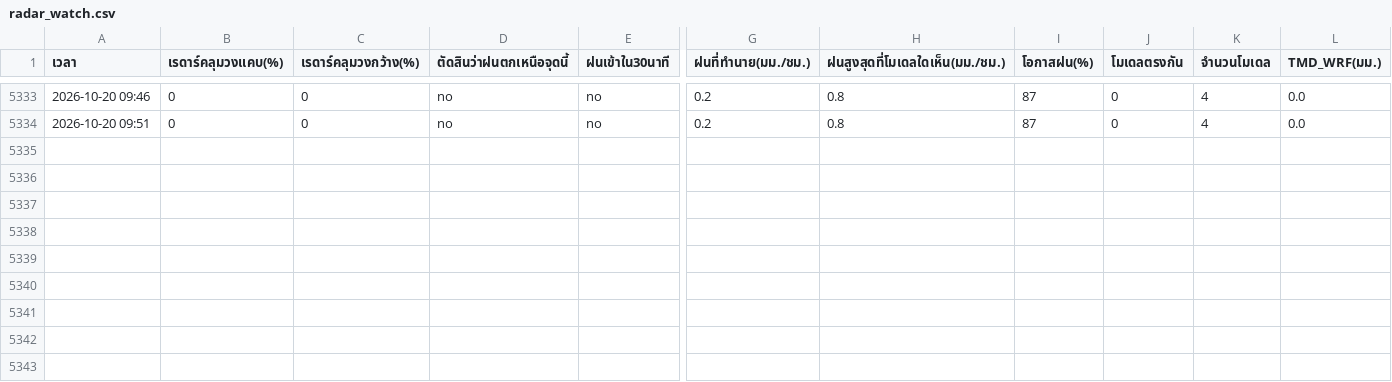
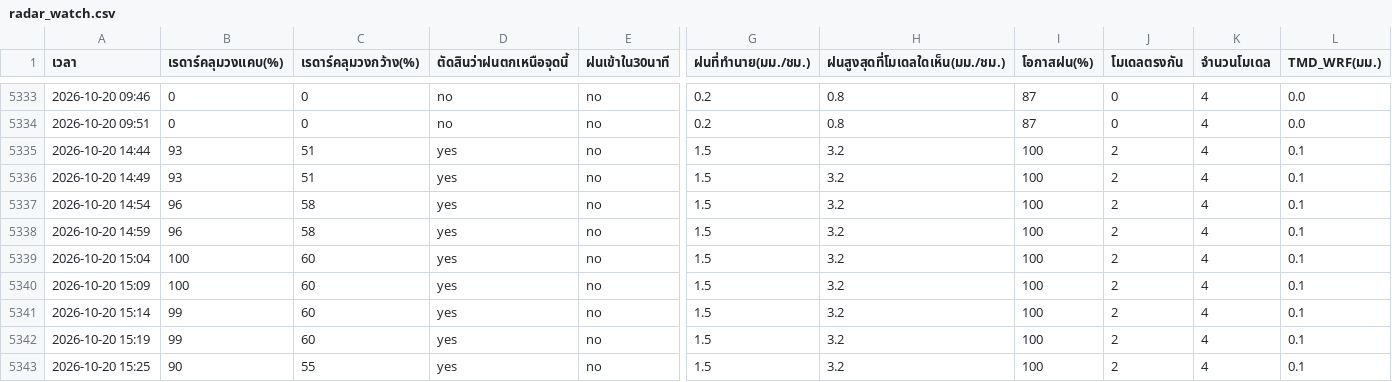
Before and after one commit to supramitj-sys/rain-alert, a CSV file: radar_watch.csv, drawn as a sheet; only a part is shown, gaps mark what is left out; rows hold the shown columns only; the diff names each change by its address in the sheet, - before the commit and + after, or states it on an @@ line.

```diff
--- a/radar_watch.csv
+++ b/radar_watch.csv
+row 5335: 2026-10-20 14:44 | 93 | 51 | yes | no | 1.5 | 3.2 | 100 | 2 | 4 | 0.1
+row 5336: 2026-10-20 14:49 | 93 | 51 | yes | no | 1.5 | 3.2 | 100 | 2 | 4 | 0.1
+row 5337: 2026-10-20 14:54 | 96 | 58 | yes | no | 1.5 | 3.2 | 100 | 2 | 4 | 0.1
+row 5338: 2026-10-20 14:59 | 96 | 58 | yes | no | 1.5 | 3.2 | 100 | 2 | 4 | 0.1
+row 5339: 2026-10-20 15:04 | 100 | 60 | yes | no | 1.5 | 3.2 | 100 | 2 | 4 | 0.1
+row 5340: 2026-10-20 15:09 | 100 | 60 | yes | no | 1.5 | 3.2 | 100 | 2 | 4 | 0.1
+row 5341: 2026-10-20 15:14 | 99 | 60 | yes | no | 1.5 | 3.2 | 100 | 2 | 4 | 0.1
+row 5342: 2026-10-20 15:19 | 99 | 60 | yes | no | 1.5 | 3.2 | 100 | 2 | 4 | 0.1
+row 5343: 2026-10-20 15:25 | 90 | 55 | yes | no | 1.5 | 3.2 | 100 | 2 | 4 | 0.1
```
Also changed, not shown: alert_log.csv.
